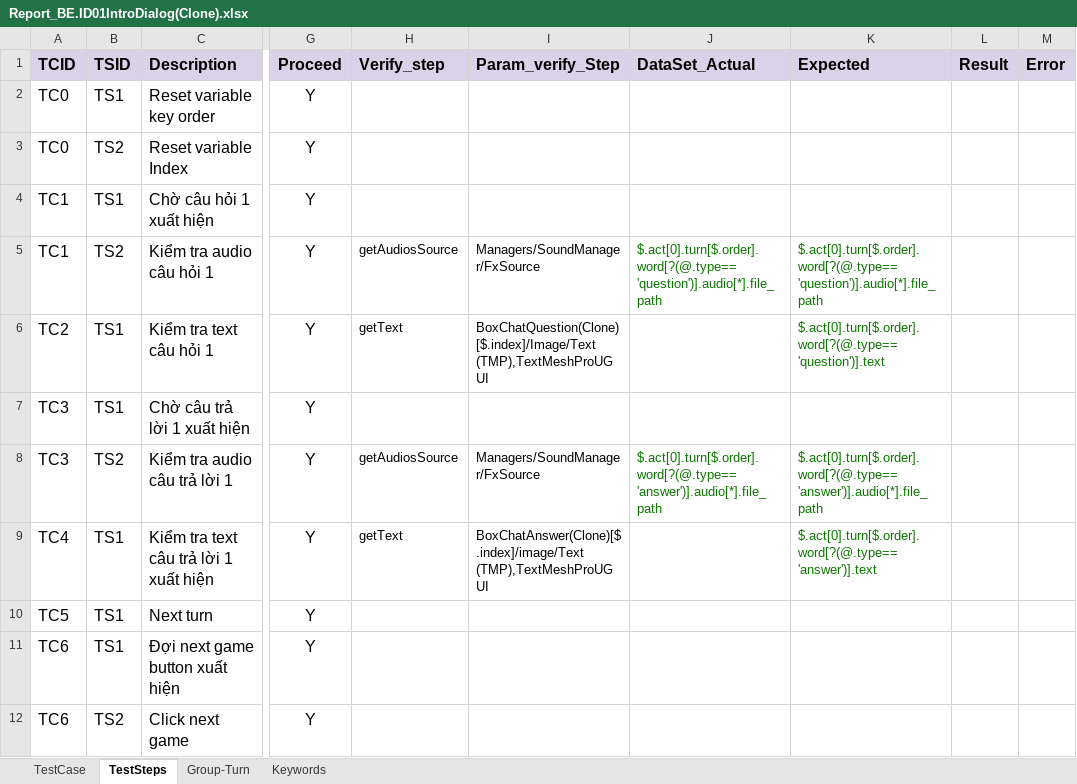
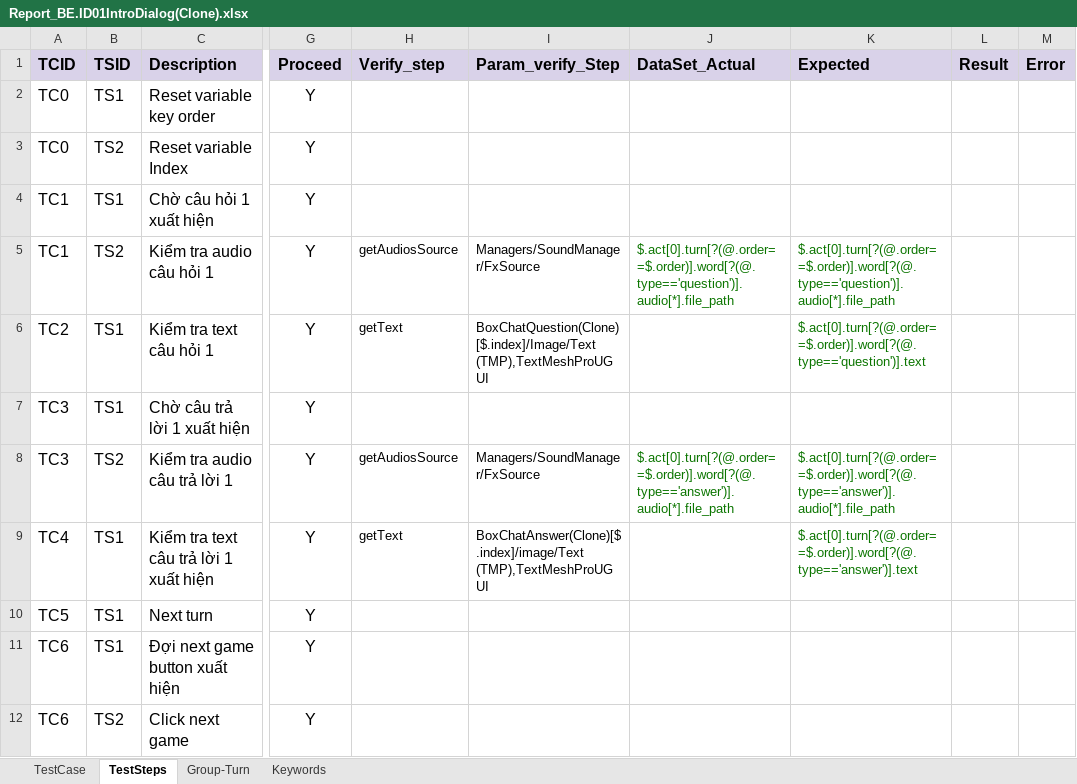
Before and after one commit to ngale892/tool_test_game, an Excel workbook: config/testcases/Report_BE.ID01IntroDialog(Clone).xlsx, sheet TestSteps, drawn as a sheet; only a part is shown, gaps mark what is left out; values as stored, in another font and other column widths than the file's, no borders; charts and pictures and conditional formats not drawn; the diff names each change by its address in the sheet, - before the commit and + after, or states it on an @@ line.

```diff
--- a/config/testcases/Report_BE.ID01IntroDialog(Clone).xlsx (sheet TestSteps)
+++ b/config/testcases/Report_BE.ID01IntroDialog(Clone).xlsx (sheet TestSteps)
-J5 (DataSet_Actual): $.act[0].turn[$.order].word[?(@.type=='question')].audio[*].file_path
+J5 (DataSet_Actual): $.act[0].turn[?(@.order==$.order)].word[?(@.type=='question')].audio[*].file_path
-K5 (Expected): $.act[0].turn[$.order].word[?(@.type=='question')].audio[*].file_path
+K5 (Expected): $.act[0].turn[?(@.order==$.order)].word[?(@.type=='question')].audio[*].file_path
-K6 (Expected): $.act[0].turn[$.order].word[?(@.type=='question')].text
+K6 (Expected): $.act[0].turn[?(@.order==$.order)].word[?(@.type=='question')].text
-J8 (DataSet_Actual): $.act[0].turn[$.order].word[?(@.type=='answer')].audio[*].file_path
+J8 (DataSet_Actual): $.act[0].turn[?(@.order==$.order)].word[?(@.type=='answer')].audio[*].file_path
-K8 (Expected): $.act[0].turn[$.order].word[?(@.type=='answer')].audio[*].file_path
+K8 (Expected): $.act[0].turn[?(@.order==$.order)].word[?(@.type=='answer')].audio[*].file_path
-K9 (Expected): $.act[0].turn[$.order].word[?(@.type=='answer')].text
+K9 (Expected): $.act[0].turn[?(@.order==$.order)].word[?(@.type=='answer')].text
```
Also changed, not shown: config/Scope_Copy.xlsx, config/testcases/Report_BrickLayer.BE.RS01(Clone).xlsx, 5 other files.
